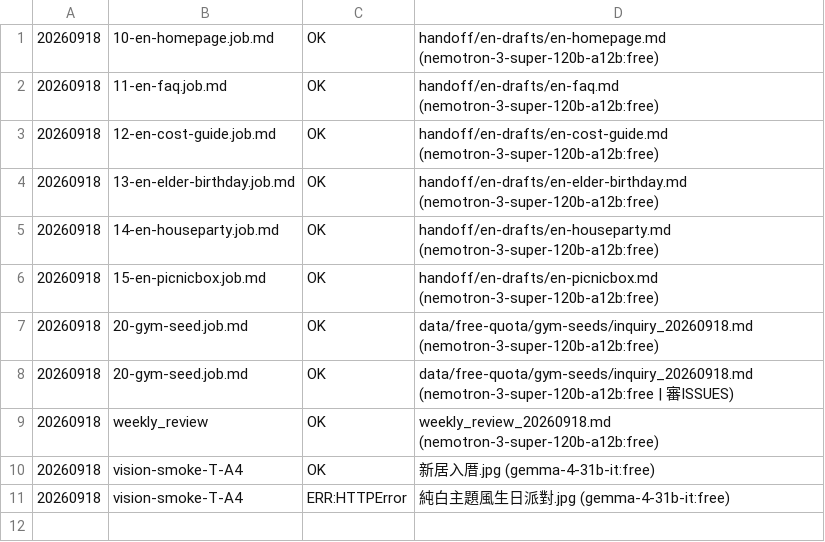
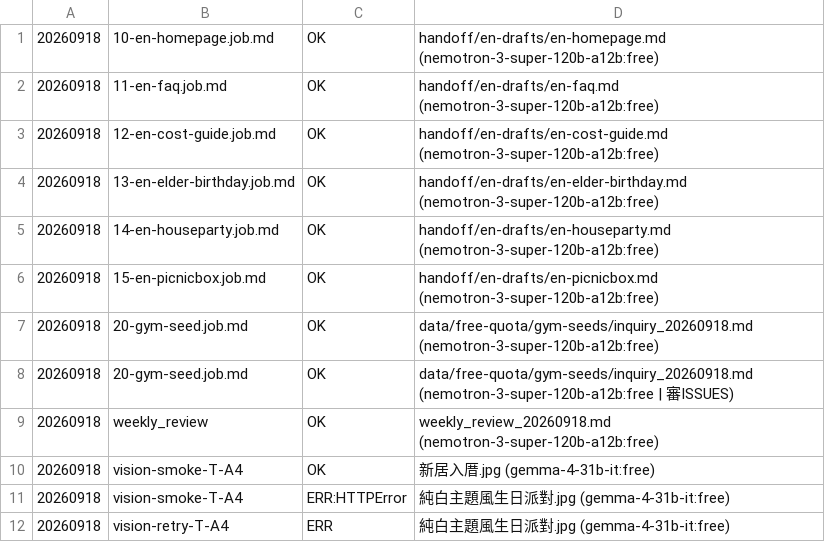
Before and after one commit to page1010/maplab-ai-handbook, a CSV file: data/free-quota/usage_log.csv, drawn as a sheet; the diff names each change by its address in the sheet, - before the commit and + after, or states it on an @@ line.

```diff
--- a/data/free-quota/usage_log.csv
+++ b/data/free-quota/usage_log.csv
+row 12: 20260918 | vision-retry-T-A4 | ERR | 純白主題風生日派對.jpg (gemma-4-31b-it:free)
```
Also changed, not shown: 2 other files.
